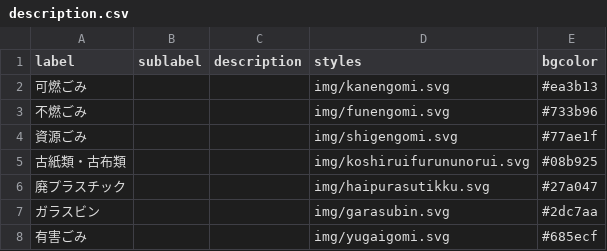
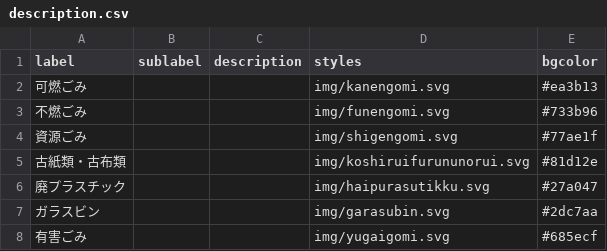
Before and after one commit to code4sango/5374, a CSV file: data/description.csv, drawn as a sheet.

```diff
--- a/data/description.csv
+++ b/data/description.csv
@@ -4,3 +4,3 @@ label,sublabel,description,styles,bgcolor
 資源ごみ,,,img/shigengomi.svg,#77ae1f
-古紙類・古布類,,,img/koshiruifurununorui.svg,#08b925
+古紙類・古布類,,,img/koshiruifurununorui.svg,#81d12e
 廃プラスチック,,,img/haipurasutikku.svg,#27a047
```
Also changed, not shown: data/area_days.csv.
